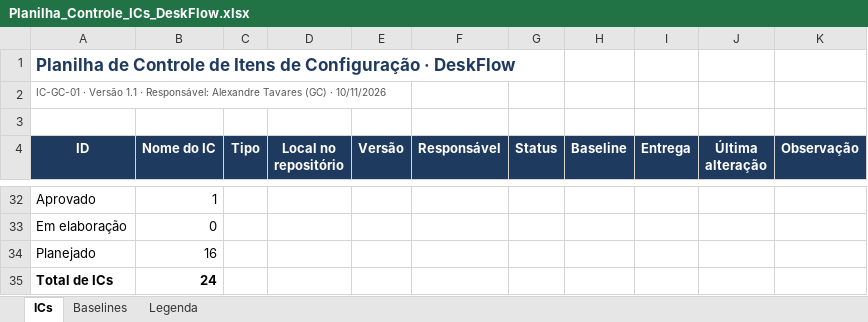
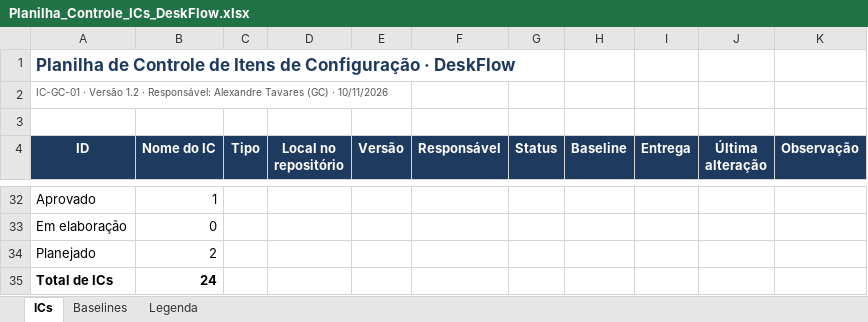
Before and after one commit to witoriapaulino/DeskFlow, an Excel workbook: docs/Planilha_Controle_ICs_DeskFlow.xlsx, sheet ICs, drawn as a sheet; only a part is shown, gaps mark what is left out; values as stored, in another font and other column widths than the file's, no borders; charts and pictures not drawn; the diff covers the shown part only; the diff names each change by its address in the sheet, - before the commit and + after, or states it on an @@ line.

Commit message:
ci: pipeline com build, testes e Newman; docs(gc): Status Accounting e Planilha v1.2; release 1.0.0
Responsável pela atividade: Alexandre Tavares (GP/GC, CI, Status Accounting e release 1.0.0)
Executado por: Anna Witória Paulino, operadora do repositório, conforme acordo da equipe
Aprovação: Pull Request revisado pelos demais integrantes

```diff
--- a/docs/Planilha_Controle_ICs_DeskFlow.xlsx (sheet ICs)
+++ b/docs/Planilha_Controle_ICs_DeskFlow.xlsx (sheet ICs)
-A2 (ID): …· Versão 1.1 · Responsável:…
+A2 (ID): …· Versão 1.2 · Responsável:…
-B34 (Nome do IC): 16
+B34 (Nome do IC): 2
```
Also changed, not shown: 45 edited cells and cell formats elsewhere in this sheet, sheet Baselines, 5 other files.
